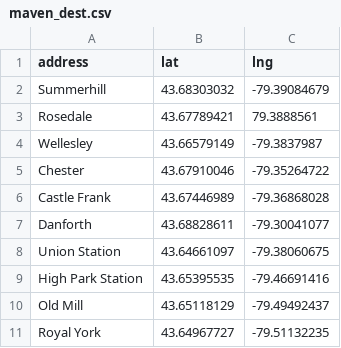
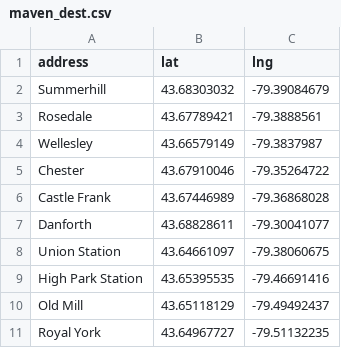
Before and after one commit to SmartMobilityAlgorithms/book, a CSV file: data/Maven/maven_dest.csv (was content/data/maven_dest.csv), drawn as a sheet.

```diff
--- a/content/data/maven_dest.csv
+++ b/data/Maven/maven_dest.csv
@@ -2,3 +2,3 @@ address,lat,lng
 Summerhill,43.68303032,-79.39084679
-Rosedale,43.67789421,79.3888561
+Rosedale,43.67789421,-79.3888561
 Wellesley,43.66579149,-79.3837987
```
Also changed, not shown: 20 other files.
